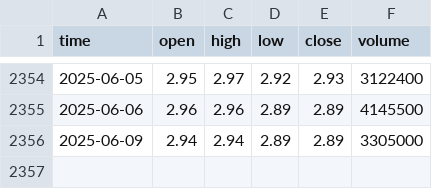
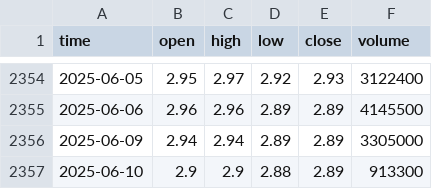
Before and after one commit to khoint5304/Financial-visualization, a CSV file: Data/BCG_1D.csv, drawn as a sheet; only a part is shown, gaps mark what is left out; the diff names each change by its address in the sheet, - before the commit and + after, or states it on an @@ line.

```diff
--- a/Data/BCG_1D.csv
+++ b/Data/BCG_1D.csv
+row 2357: 2025-06-10 | 2.9 | 2.9 | 2.88 | 2.89 | 913300
```
Also changed, not shown: Data/BCG_news10.csv, Data/FPT_1D.csv, 7 other files.
